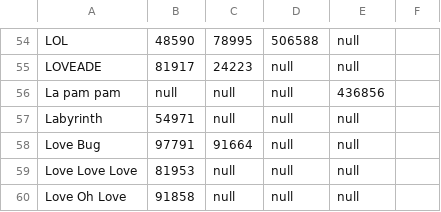
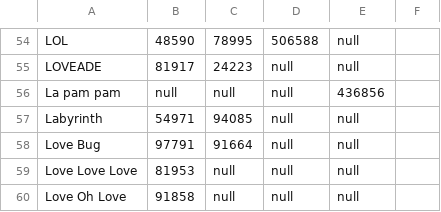
Before and after one commit to hyeon-js/GFriendMusicNumber, a CSV file: assets/songs.csv, drawn as a sheet; only a part is shown, gaps mark what is left out.

Commit message:
Update songs.csv

```diff
--- a/assets/songs.csv
+++ b/assets/songs.csv
@@ -56,3 +56,3 @@ LOVEADE,81917,24223,null,null
 La pam pam,null,null,null,436856
-Labyrinth,54971,null,null,null
+Labyrinth,54971,94085,null,null
 Love Bug,97791,91664,null,null
```
